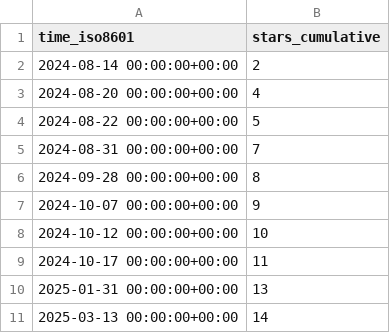
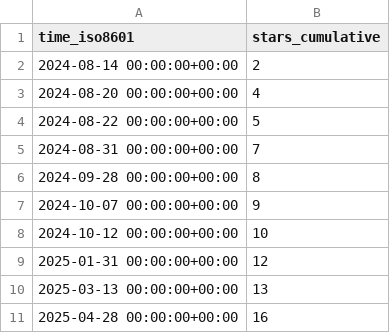
Before and after one commit to Institute-Eng-and-Comp-Mechanics-UStgt/ApHIN, a CSV file: Institute-Eng-and-Comp-Mechanics-UStgt/ApHIN/ghrs-data/stargazers.csv, drawn as a sheet.

```diff
--- a/Institute-Eng-and-Comp-Mechanics-UStgt/ApHIN/ghrs-data/stargazers.csv
+++ b/Institute-Eng-and-Comp-Mechanics-UStgt/ApHIN/ghrs-data/stargazers.csv
@@ -8,4 +8,4 @@ time_iso8601,stars_cumulative
 2024-10-12 00:00:00+00:00,10
-2024-10-17 00:00:00+00:00,11
-2025-01-31 00:00:00+00:00,13
-2025-03-13 00:00:00+00:00,14
+2025-01-31 00:00:00+00:00,12
+2025-03-13 00:00:00+00:00,13
+2025-04-28 00:00:00+00:00,16
```
